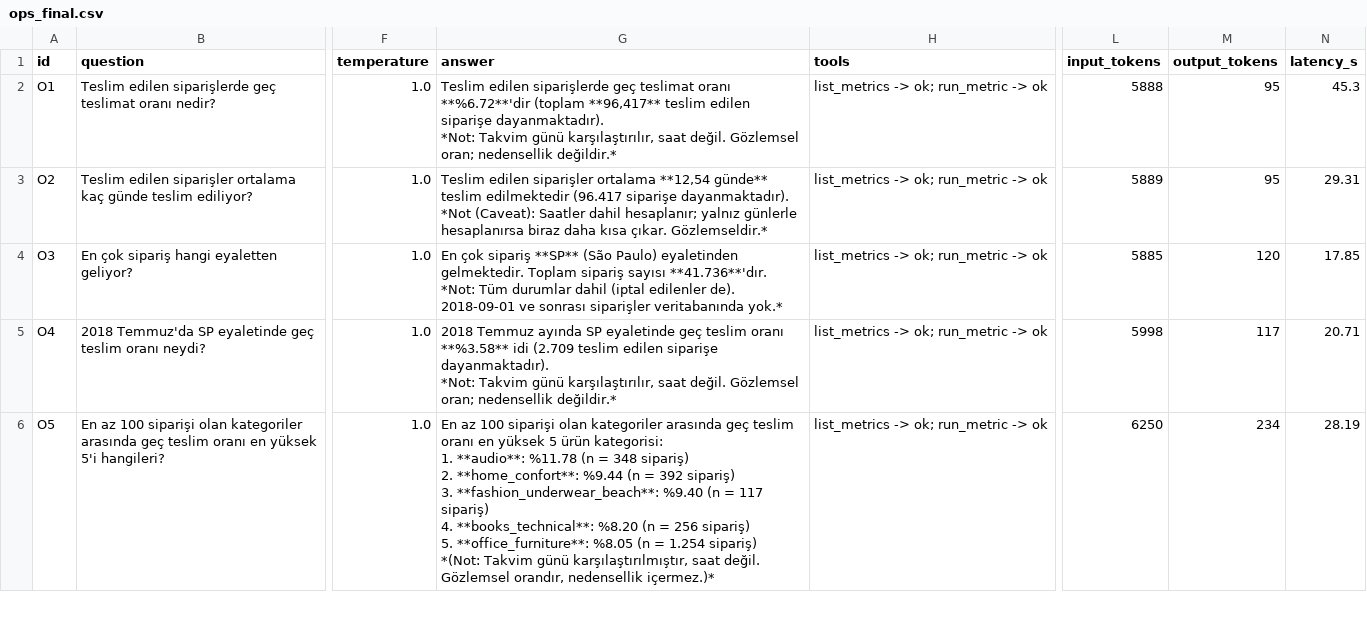
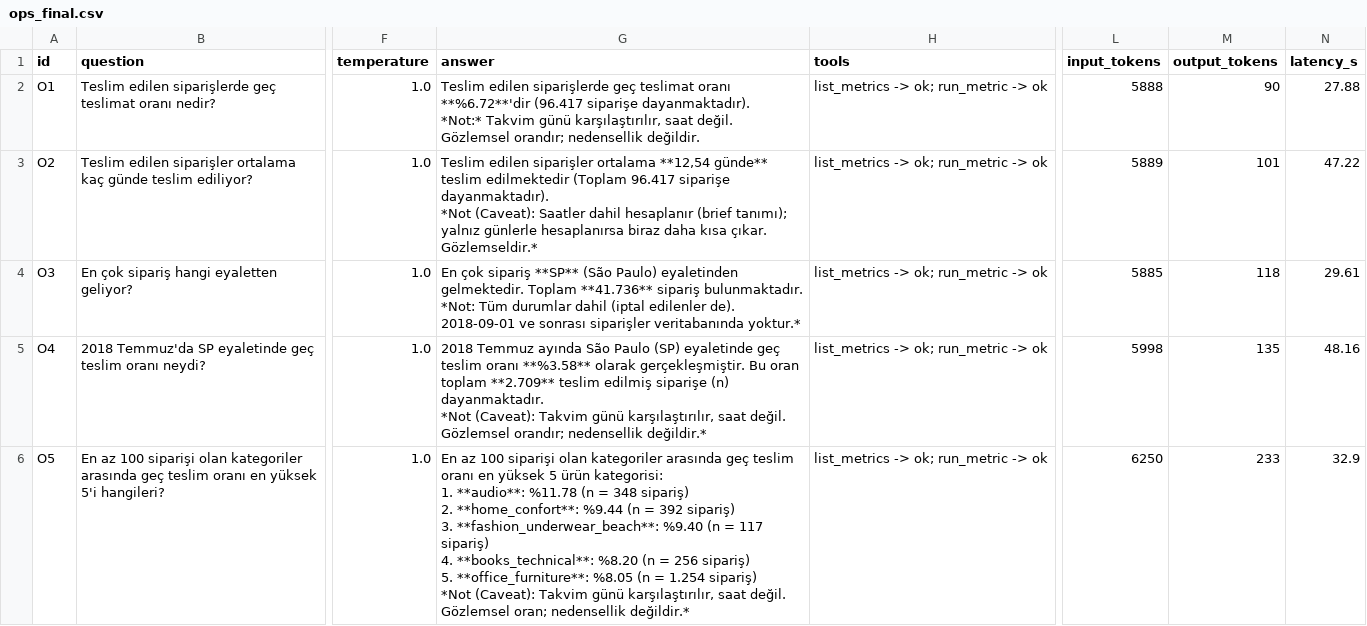
Before and after one commit to nisanurkesim/shopops, a CSV file: eval/results/ops_final.csv, drawn as a sheet; only a part is shown, gaps mark what is left out; ↵ is a line break in a cell; the diff covers the shown part only; the diff names each change by its address in the sheet, - before the commit and + after, or states it on an @@ line.

```diff
--- a/eval/results/ops_final.csv
+++ b/eval/results/ops_final.csv
-G2 (answer): …oranı **%6.72**'dir (toplam **96,417** teslim edilen siparişe dayanmaktadır). ↵ *Not: Takvim günü karşılaştırılır, saat değil. Gözlemsel oran; nedensellik değildir.*
+G2 (answer): …oranı **%6.72**'dir (96.417 siparişe dayanmaktadır). ↵ *Not:* Takvim günü karşılaştırılır, saat değil. Gözlemsel orandır; nedensellik değildir.
-M2 (output_tokens): 95
+M2 (output_tokens): 90
-N2 (latency_s): 45.3
+N2 (latency_s): 27.88
-G3 (answer): …teslim edilmektedir (96.417 siparişe dayanmaktadır). ↵ *Not (Caveat): Saatler dahil hesaplanır; yalnız günlerle…
+G3 (answer): …teslim edilmektedir (Toplam 96.417 siparişe dayanmaktadır). ↵ *Not (Caveat): Saatler dahil hesaplanır (brief tanımı); yalnız günlerle…
-M3 (output_tokens): 95
+M3 (output_tokens): 101
-N3 (latency_s): 29.31
+N3 (latency_s): 47.22
-G4 (answer): …gelmektedir. Toplam sipariş sayısı **41.736**'dır. ↵ *Not: Tüm durumlar dahil (iptal edilenler de). 2018-09-01 ve sonrası siparişler veritabanında yok.*
+G4 (answer): …gelmektedir. Toplam **41.736** sipariş bulunmaktadır. ↵ *Not: Tüm durumlar dahil (iptal edilenler de). 2018-09-01 ve sonrası siparişler veritabanında yoktur.*
-M4 (output_tokens): 120
+M4 (output_tokens): 118
-N4 (latency_s): 17.85
+N4 (latency_s): 29.61
-G5 (answer): …Temmuz ayında SP eyaletinde geç teslim oranı **%3.58** idi (2.709 teslim edilen siparişe dayanmaktadır). ↵ *Not: Takvim günü karşılaştırılır, saat değil. Gözlemsel oran; nedensellik değildir.*
+G5 (answer): …Temmuz ayında São Paulo (SP) eyaletinde geç teslim oranı **%3.58** olarak gerçekleşmiştir. Bu oran toplam **2.709** teslim edilmiş siparişe (n) dayanmaktadır. ↵ *Not (Caveat): Takvim günü karşılaştırılır, saat değil. Gözlemsel orandır; nedensellik değildir.*
-M5 (output_tokens): 117
+M5 (output_tokens): 135
-N5 (latency_s): 20.71
+N5 (latency_s): 48.16
-G6 (answer): …1.254 sipariş) ↵ *(Not: Takvim günü karşılaştırılmıştır, saat değil. Gözlemsel orandır, nedensellik içermez.)*
+G6 (answer): …1.254 sipariş) ↵ *Not (Caveat): Takvim günü karşılaştırılır, saat değil. Gözlemsel oran; nedensellik değildir.*
-M6 (output_tokens): 234
+M6 (output_tokens): 233
-N6 (latency_s): 28.19
+N6 (latency_s): 32.9
```
Also changed, not shown: 15 edited cells elsewhere in this file, eval/results/ops_b2.csv, 3 other files.
